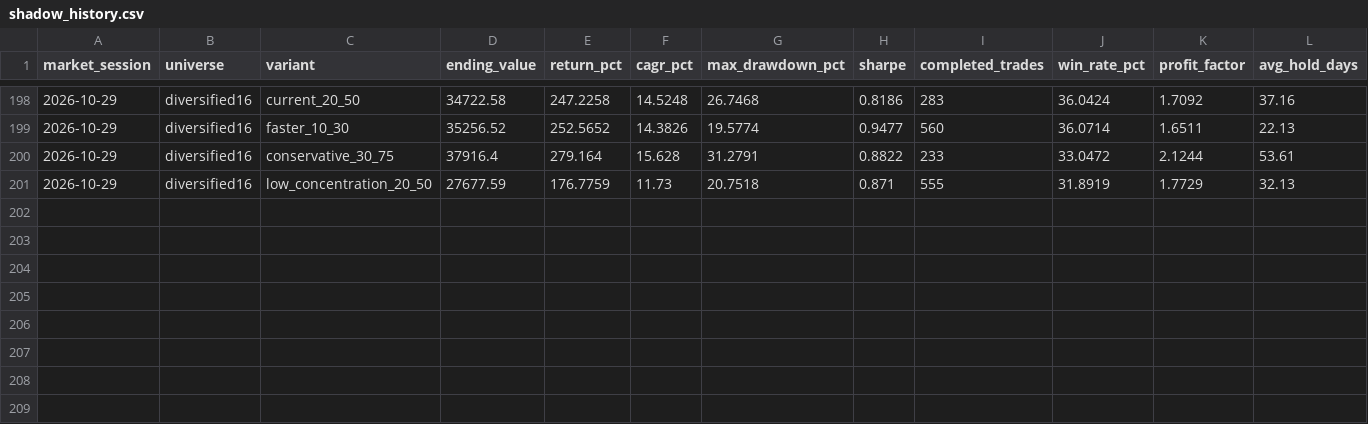
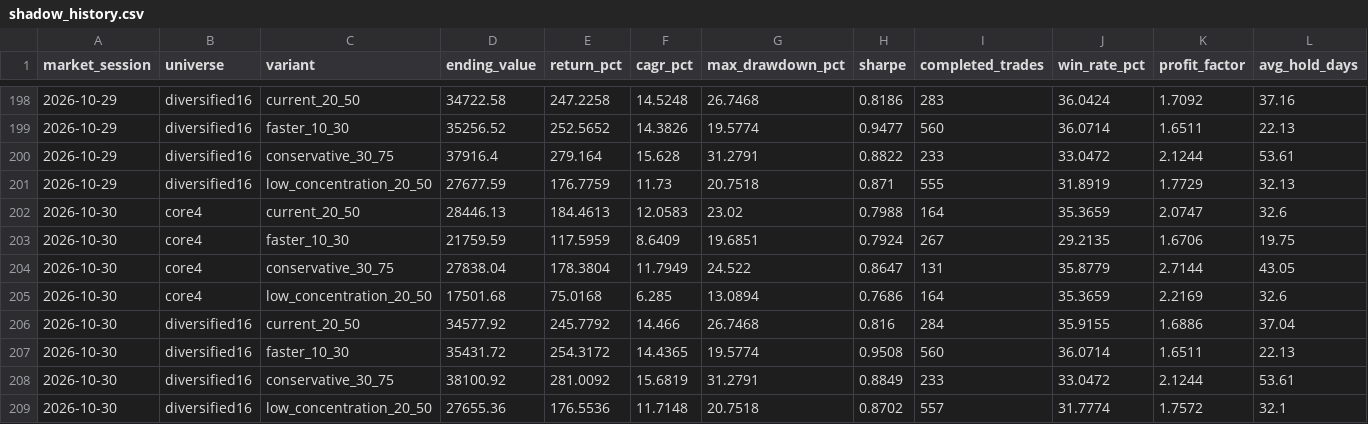
Before and after one commit to iikaitlynii/trading-bot, a CSV file: research_lab/shadow_history.csv, drawn as a sheet; only a part is shown, gaps mark what is left out; rows hold the shown columns only; the diff names each change by its address in the sheet, - before the commit and + after, or states it on an @@ line.

```diff
--- a/research_lab/shadow_history.csv
+++ b/research_lab/shadow_history.csv
+row 202: 2026-10-30 | core4 | current_20_50 | 28446.13 | 184.4613 | 12.0583 | 23.02 | 0.7988 | 164 | 35.3659 | 2.0747 | 32.6
+row 203: 2026-10-30 | core4 | faster_10_30 | 21759.59 | 117.5959 | 8.6409 | 19.6851 | 0.7924 | 267 | 29.2135 | 1.6706 | 19.75
+row 204: 2026-10-30 | core4 | conservative_30_75 | 27838.04 | 178.3804 | 11.7949 | 24.522 | 0.8647 | 131 | 35.8779 | 2.7144 | 43.05
+row 205: 2026-10-30 | core4 | low_concentration_20_50 | 17501.68 | 75.0168 | 6.285 | 13.0894 | 0.7686 | 164 | 35.3659 | 2.2169 | 32.6
+row 206: 2026-10-30 | diversified16 | current_20_50 | 34577.92 | 245.7792 | 14.466 | 26.7468 | 0.816 | 284 | 35.9155 | 1.6886 | 37.04
+row 207: 2026-10-30 | diversified16 | faster_10_30 | 35431.72 | 254.3172 | 14.4365 | 19.5774 | 0.9508 | 560 | 36.0714 | 1.6511 | 22.13
+row 208: 2026-10-30 | diversified16 | conservative_30_75 | 38100.92 | 281.0092 | 15.6819 | 31.2791 | 0.8849 | 233 | 33.0472 | 2.1244 | 53.61
+row 209: 2026-10-30 | diversified16 | low_concentration_20_50 | 27655.36 | 176.5536 | 11.7148 | 20.7518 | 0.8702 | 557 | 31.7774 | 1.7572 | 32.1
```
Also changed, not shown: crypto_paper/forward_signals.csv, paper/chart_analysis_history.csv, 14 other files.
